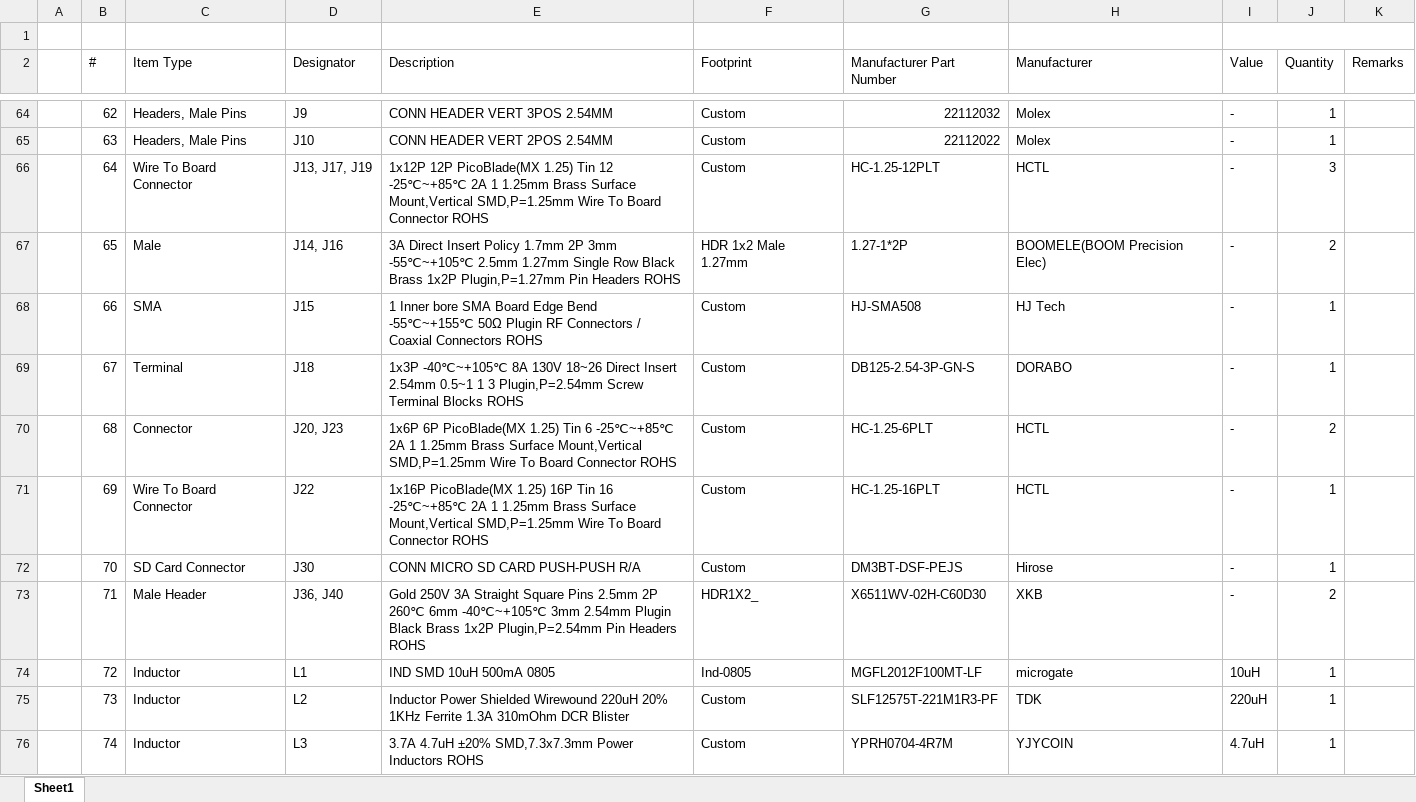
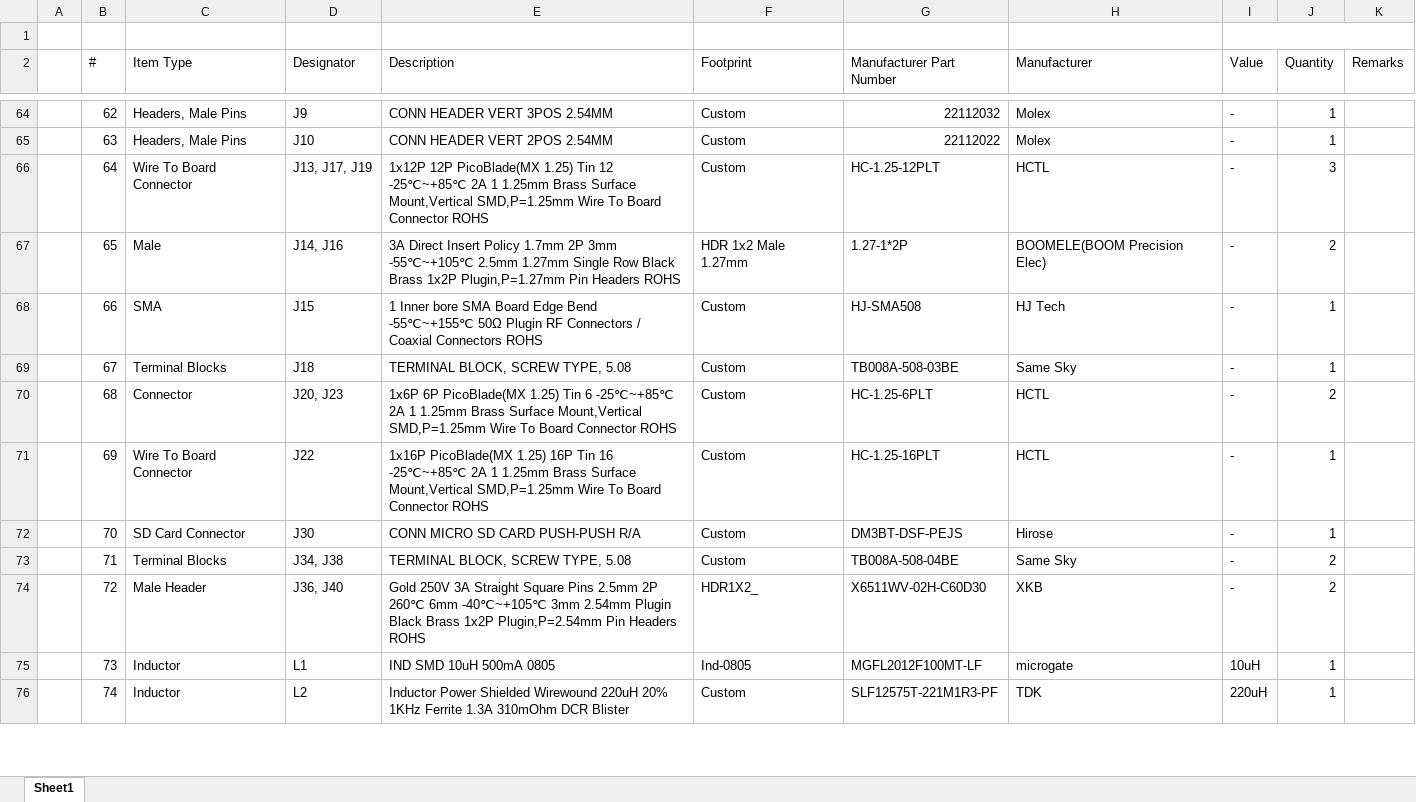
Before and after one commit to eSpark-Backup/oliverstanton-watermonitor, an Excel workbook: Design-Files/GTV4.0_Board/BOM/Client-BOM-GTV4.0_Board.xlsx, sheet Sheet1, drawn as a sheet; only a part is shown, gaps mark what is left out; values as stored, in another font and other column widths than the file's, no cell formats; the diff covers the shown part only; the diff names each change by its address in the sheet, - before the commit and + after, or states it on an @@ line.

```diff
--- a/Design-Files/GTV4.0_Board/BOM/Client-BOM-GTV4.0_Board.xlsx (sheet Sheet1)
+++ b/Design-Files/GTV4.0_Board/BOM/Client-BOM-GTV4.0_Board.xlsx (sheet Sheet1)
-C69 (Item Type): Terminal
+C69 (Item Type): Terminal Blocks
-E69 (Description): 1x3P -40℃~+105℃ 8A 130V 18~26 Direct Insert 2.54mm 0.5~1 1 3 Plugin,P=2.54mm Screw Terminal Blocks ROHS
+E69 (Description): TERMINAL BLOCK, SCREW TYPE, 5.08
-G69 (Manufacturer Part Number): DB125-2.54-3P-GN-S
+G69 (Manufacturer Part Number): TB008A-508-03BE
-H69 (Manufacturer): DORABO
+H69 (Manufacturer): Same Sky
-C73 (Item Type): Male Header
+C73 (Item Type): Terminal Blocks
-D73 (Designator): J36, J40
+D73 (Designator): J34, J38
-E73 (Description): Gold 250V 3A Straight Square Pins 2.5mm 2P 260℃ 6mm -40℃~+105℃ 3mm 2.54mm Plugin Black Brass 1x2P Plugin,P=2.54mm Pin Headers ROHS
+E73 (Description): TERMINAL BLOCK, SCREW TYPE, 5.08
-F73 (Footprint): HDR1X2_
+F73 (Footprint): Custom
-G73 (Manufacturer Part Number): X6511WV-02H-C60D30
+G73 (Manufacturer Part Number): TB008A-508-04BE
-H73 (Manufacturer): XKB
+H73 (Manufacturer): Same Sky
-C74 (Item Type): Inductor
+C74 (Item Type): Male Header
-D74 (Designator): L1
+D74 (Designator): J36, J40
-E74 (Description): IND SMD 10uH 500mA 0805
+E74 (Description): Gold 250V 3A Straight Square Pins 2.5mm 2P 260℃ 6mm -40℃~+105℃ 3mm 2.54mm Plugin Black Brass 1x2P Plugin,P=2.54mm Pin Headers ROHS
-F74 (Footprint): Ind-0805
+F74 (Footprint): HDR1X2_
-G74 (Manufacturer Part Number): MGFL2012F100MT-LF
+G74 (Manufacturer Part Number): X6511WV-02H-C60D30
-H74 (Manufacturer): microgate
+H74 (Manufacturer): XKB
-I74 (Value): 10uH
+I74 (Value): -
-J74 (Quantity): 1
+J74 (Quantity): 2
-D75 (Designator): L2
+D75 (Designator): L1
-E75 (Description): Inductor Power Shielded Wirewound 220uH 20% 1KHz Ferrite 1.3A 310mOhm DCR Blister
+E75 (Description): IND SMD 10uH 500mA 0805
-F75 (Footprint): Custom
+F75 (Footprint): Ind-0805
-G75 (Manufacturer Part Number): SLF12575T-221M1R3-PF
+G75 (Manufacturer Part Number): MGFL2012F100MT-LF
-H75 (Manufacturer): TDK
+H75 (Manufacturer): microgate
-I75 (Value): 220uH
+I75 (Value): 10uH
-D76 (Designator): L3
+D76 (Designator): L2
-E76 (Description): 3.7A 4.7uH ±20% SMD,7.3x7.3mm Power Inductors ROHS
+E76 (Description): Inductor Power Shielded Wirewound 220uH 20% 1KHz Ferrite 1.3A 310mOhm DCR Blister
-G76 (Manufacturer Part Number): YPRH0704-4R7M
+G76 (Manufacturer Part Number): SLF12575T-221M1R3-PF
-H76 (Manufacturer): YJYCOIN
+H76 (Manufacturer): TDK
-I76 (Value): 4.7uH
+I76 (Value): 220uH
```
Also changed, not shown: 5 added rows and 680 edited cells elsewhere in this sheet, cell formats, Design-Files/GTV4.0_Board/BOM/GTV4.0_Board-BOM with Price.xlsx.
